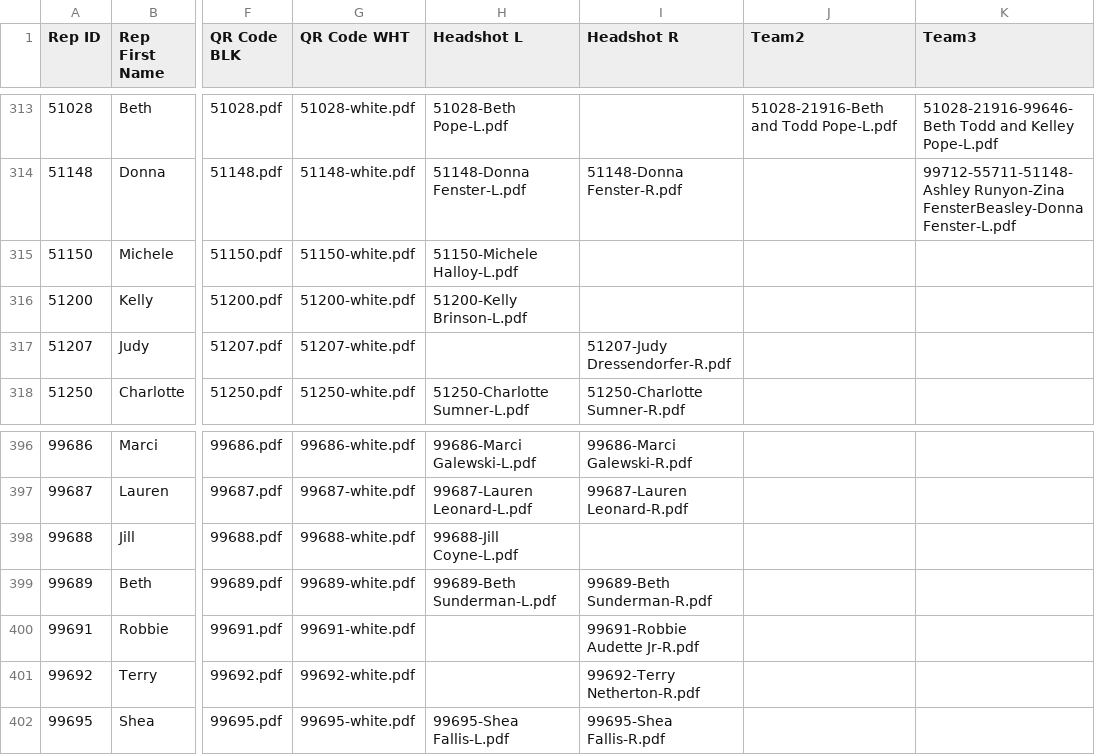
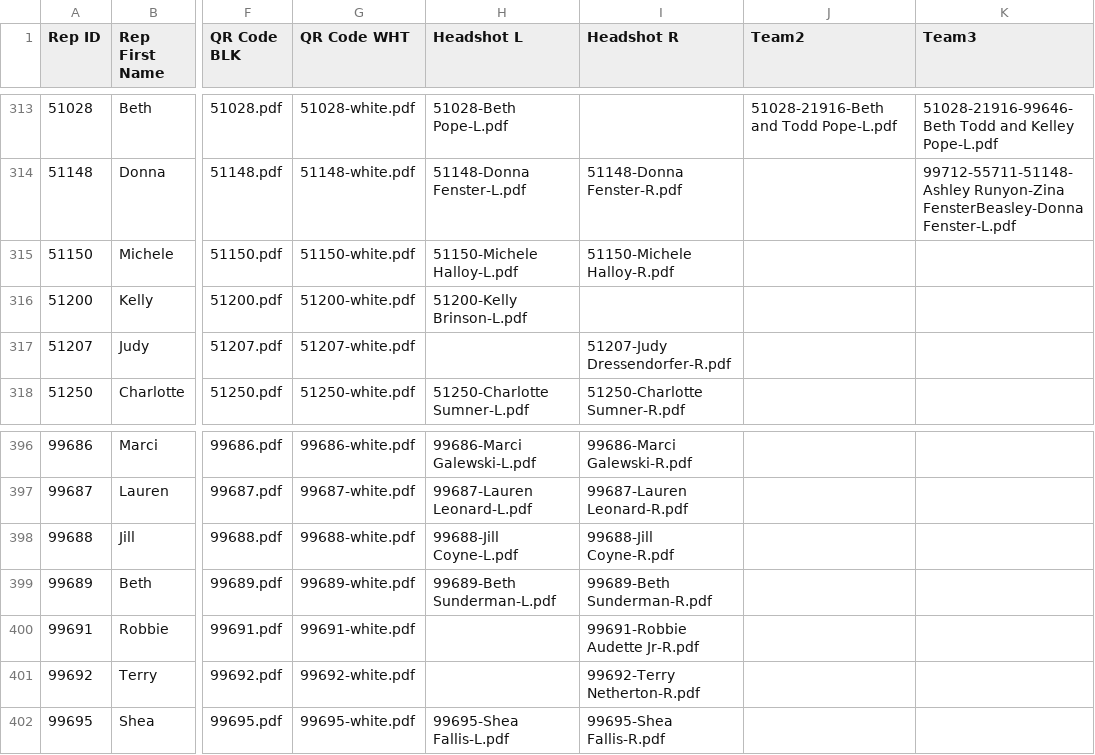
Before and after one commit to TemplateSourceData/TVH, a CSV file: TVH-SalesRepList.csv, drawn as a sheet; only a part is shown, gaps mark what is left out; the diff names each change by its address in the sheet, - before the commit and + after, or states it on an @@ line.

```diff
--- a/TVH-SalesRepList.csv
+++ b/TVH-SalesRepList.csv
-I315 (Headshot R): (empty)
+I315 (Headshot R): 51150-Michele Halloy-R.pdf
-I398 (Headshot R): (empty)
+I398 (Headshot R): 99688-Jill Coyne-R.pdf
```
